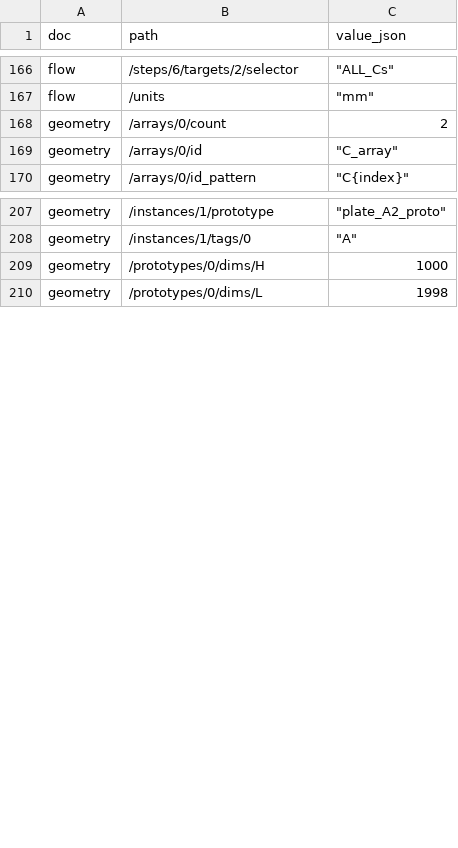
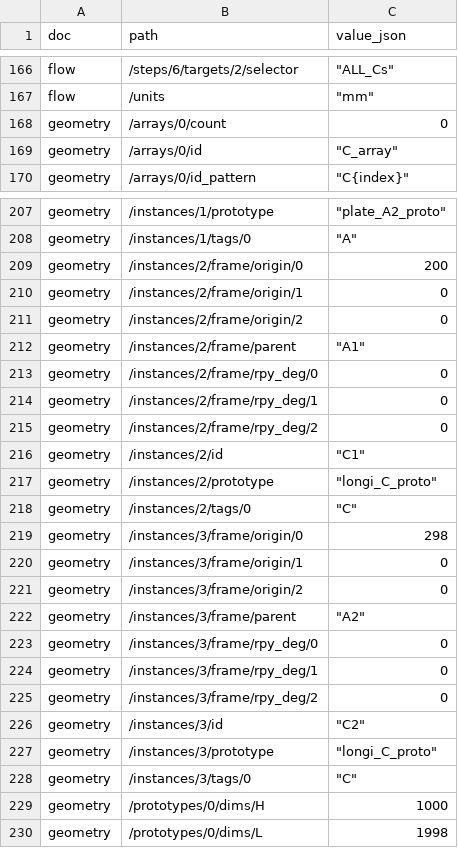
Before and after one commit to shu-t-code/SoV, a CSV file: data/model_onefile_buttpair_with_fillet_attach.csv, drawn as a sheet; only a part is shown, gaps mark what is left out.

Commit message:
Restore A-C parenting and propagate butt shrinkage to children

```diff
--- a/data/model_onefile_buttpair_with_fillet_attach.csv
+++ b/data/model_onefile_buttpair_with_fillet_attach.csv
@@ -167,3 +167,3 @@ flow,/steps/6/targets/2/selector,"""ALL_Cs"""
 flow,/units,"""mm"""
-geometry,/arrays/0/count,2
+geometry,/arrays/0/count,0
 geometry,/arrays/0/id,"""C_array"""
@@ -208,2 +208,22 @@ geometry,/instances/1/prototype,"""plate_A2_proto"""
 geometry,/instances/1/tags/0,"""A"""
+geometry,/instances/2/frame/origin/0,200
+geometry,/instances/2/frame/origin/1,0
+geometry,/instances/2/frame/origin/2,0
+geometry,/instances/2/frame/parent,"""A1"""
+geometry,/instances/2/frame/rpy_deg/0,0
+geometry,/instances/2/frame/rpy_deg/1,0
+geometry,/instances/2/frame/rpy_deg/2,0
+geometry,/instances/2/id,"""C1"""
+geometry,/instances/2/prototype,"""longi_C_proto"""
+geometry,/instances/2/tags/0,"""C"""
+geometry,/instances/3/frame/origin/0,298
+geometry,/instances/3/frame/origin/1,0
+geometry,/instances/3/frame/origin/2,0
+geometry,/instances/3/frame/parent,"""A2"""
+geometry,/instances/3/frame/rpy_deg/0,0
+geometry,/instances/3/frame/rpy_deg/1,0
+geometry,/instances/3/frame/rpy_deg/2,0
+geometry,/instances/3/id,"""C2"""
+geometry,/instances/3/prototype,"""longi_C_proto"""
+geometry,/instances/3/tags/0,"""C"""
 geometry,/prototypes/0/dims/H,1000
```
Also changed, not shown: 1 other file.
